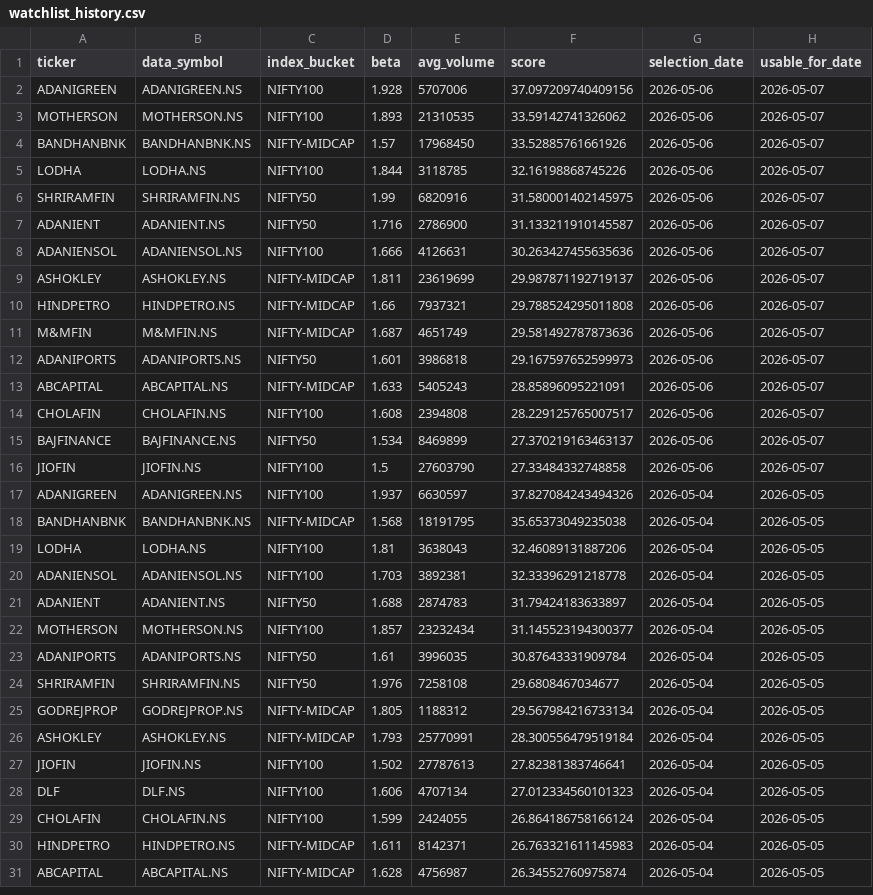
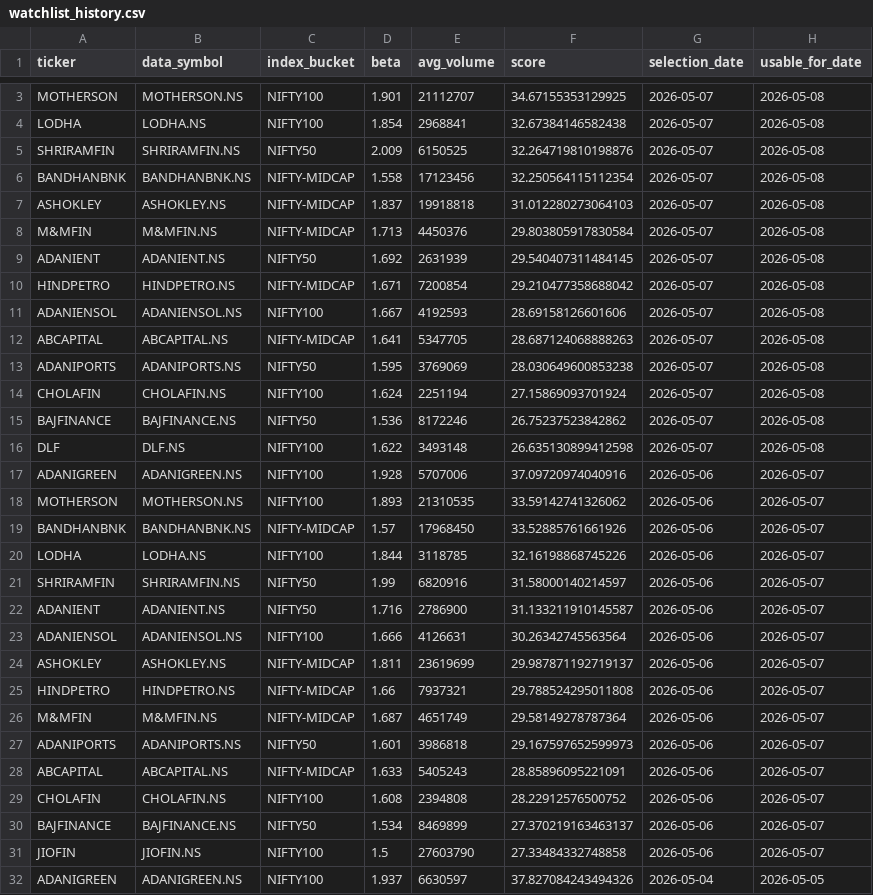
Before and after one commit to arun906/ScalpingApp, a CSV file: watchlist_history.csv, drawn as a sheet; only a part is shown, gaps mark what is left out; the shorter side is filled out with more unchanged rows; the diff covers the shown part only.

```diff
--- a/watchlist_history.csv
+++ b/watchlist_history.csv
@@ -2,2 +3,16 @@ ticker,data_symbol,index_bucket,beta,avg_volume,score,selection_date,usable_for_
-ADANIGREEN,ADANIGREEN.NS,NIFTY100,1.928,5707006,37.097209740409156,2026-05-06,2026-05-07
+MOTHERSON,MOTHERSON.NS,NIFTY100,1.901,21112707,34.67155353129925,2026-05-07,2026-05-08
+LODHA,LODHA.NS,NIFTY100,1.854,2968841,32.67384146582438,2026-05-07,2026-05-08
+SHRIRAMFIN,SHRIRAMFIN.NS,NIFTY50,2.009,6150525,32.264719810198876,2026-05-07,2026-05-08
+BANDHANBNK,BANDHANBNK.NS,NIFTY-MIDCAP,1.558,17123456,32.250564115112354,2026-05-07,2026-05-08
+ASHOKLEY,ASHOKLEY.NS,NIFTY-MIDCAP,1.837,19918818,31.012280273064103,2026-05-07,2026-05-08
+M&MFIN,M&MFIN.NS,NIFTY-MIDCAP,1.713,4450376,29.803805917830584,2026-05-07,2026-05-08
+ADANIENT,ADANIENT.NS,NIFTY50,1.692,2631939,29.540407311484145,2026-05-07,2026-05-08
+HINDPETRO,HINDPETRO.NS,NIFTY-MIDCAP,1.671,7200854,29.210477358688042,2026-05-07,2026-05-08
+ADANIENSOL,ADANIENSOL.NS,NIFTY100,1.667,4192593,28.69158126601606,2026-05-07,2026-05-08
+ABCAPITAL,ABCAPITAL.NS,NIFTY-MIDCAP,1.641,5347705,28.687124068888263,2026-05-07,2026-05-08
+ADANIPORTS,ADANIPORTS.NS,NIFTY50,1.595,3769069,28.030649600853238,2026-05-07,2026-05-08
+CHOLAFIN,CHOLAFIN.NS,NIFTY100,1.624,2251194,27.15869093701924,2026-05-07,2026-05-08
+BAJFINANCE,BAJFINANCE.NS,NIFTY50,1.536,8172246,26.75237523842862,2026-05-07,2026-05-08
+DLF,DLF.NS,NIFTY100,1.622,3493148,26.635130899412598,2026-05-07,2026-05-08
+ADANIGREEN,ADANIGREEN.NS,NIFTY100,1.928,5707006,37.09720974040916,2026-05-06,2026-05-07
 MOTHERSON,MOTHERSON.NS,NIFTY100,1.893,21310535,33.59142741326062,2026-05-06,2026-05-07
@@ -5,11 +20,11 @@ BANDHANBNK,BANDHANBNK.NS,NIFTY-MIDCAP,1.57,17968450,33.52885761661926,2026-05-06
 LODHA,LODHA.NS,NIFTY100,1.844,3118785,32.16198868745226,2026-05-06,2026-05-07
-SHRIRAMFIN,SHRIRAMFIN.NS,NIFTY50,1.99,6820916,31.580001402145975,2026-05-06,2026-05-07
+SHRIRAMFIN,SHRIRAMFIN.NS,NIFTY50,1.99,6820916,31.58000140214597,2026-05-06,2026-05-07
 ADANIENT,ADANIENT.NS,NIFTY50,1.716,2786900,31.133211910145587,2026-05-06,2026-05-07
-ADANIENSOL,ADANIENSOL.NS,NIFTY100,1.666,4126631,30.263427455635636,2026-05-06,2026-05-07
+ADANIENSOL,ADANIENSOL.NS,NIFTY100,1.666,4126631,30.26342745563564,2026-05-06,2026-05-07
 ASHOKLEY,ASHOKLEY.NS,NIFTY-MIDCAP,1.811,23619699,29.987871192719137,2026-05-06,2026-05-07
 HINDPETRO,HINDPETRO.NS,NIFTY-MIDCAP,1.66,7937321,29.788524295011808,2026-05-06,2026-05-07
-M&MFIN,M&MFIN.NS,NIFTY-MIDCAP,1.687,4651749,29.581492787873636,2026-05-06,2026-05-07
+M&MFIN,M&MFIN.NS,NIFTY-MIDCAP,1.687,4651749,29.58149278787364,2026-05-06,2026-05-07
 ADANIPORTS,ADANIPORTS.NS,NIFTY50,1.601,3986818,29.167597652599973,2026-05-06,2026-05-07
 ABCAPITAL,ABCAPITAL.NS,NIFTY-MIDCAP,1.633,5405243,28.85896095221091,2026-05-06,2026-05-07
-CHOLAFIN,CHOLAFIN.NS,NIFTY100,1.608,2394808,28.229125765007517,2026-05-06,2026-05-07
+CHOLAFIN,CHOLAFIN.NS,NIFTY100,1.608,2394808,28.22912576500752,2026-05-06,2026-05-07
 BAJFINANCE,BAJFINANCE.NS,NIFTY50,1.534,8469899,27.370219163463137,2026-05-06,2026-05-07
```
Also changed, not shown: 1 added row elsewhere in this file, active_watchlist.csv.
